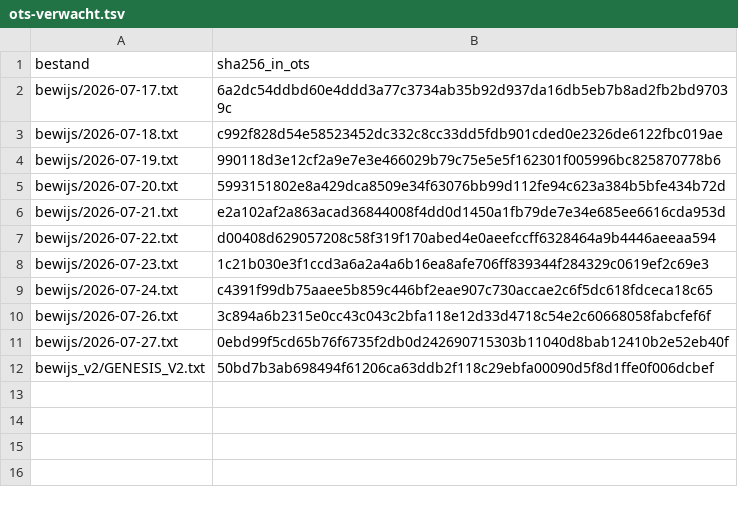
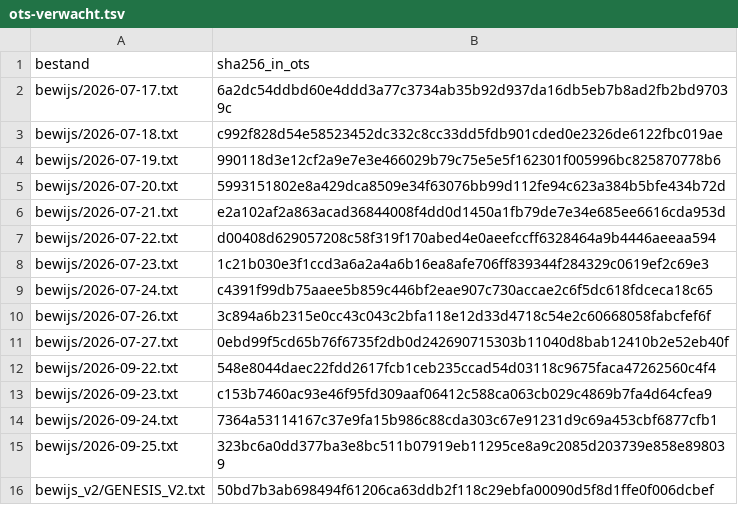
Before and after one commit to xevorhq-rgb/gerustbewaard-bewijs, a TSV file: ots-verwacht.tsv, drawn as a sheet.

```diff
--- a/ots-verwacht.tsv
+++ b/ots-verwacht.tsv
@@ -11,2 +11,6 @@ bewijs/2026-07-26.txt	3c894a6b2315e0cc43c043c2bfa118e12d33d4718c54e2c60668058fab
 bewijs/2026-07-27.txt	0ebd99f5cd65b76f6735f2db0d242690715303b11040d8bab12410b2e52eb40f
+bewijs/2026-09-22.txt	548e8044daec22fdd2617fcb1ceb235ccad54d03118c9675faca47262560c4f4
+bewijs/2026-09-23.txt	c153b7460ac93e46f95fd309aaf06412c588ca063cb029c4869b7fa4d64cfea9
+bewijs/2026-09-24.txt	7364a53114167c37e9fa15b986c88cda303c67e91231d9c69a453cbf6877cfb1
+bewijs/2026-09-25.txt	323bc6a0dd377ba3e8bc511b07919eb11295ce8a9c2085d203739e858e898039
 bewijs_v2/GENESIS_V2.txt	50bd7b3ab698494f61206ca63ddb2f118c29ebfa00090d5f8d1ffe0f006dcbef
```
Also changed, not shown: 12 other files.
